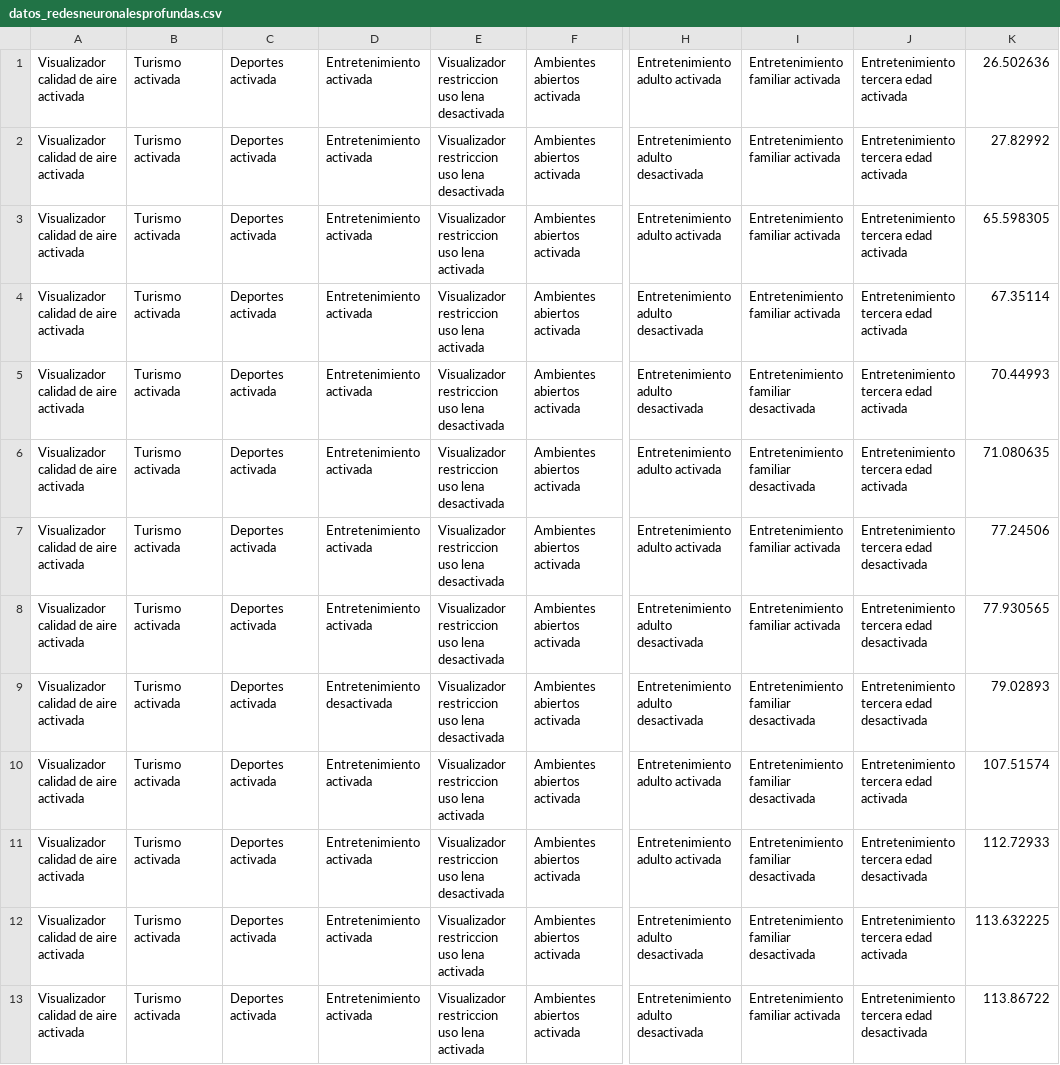
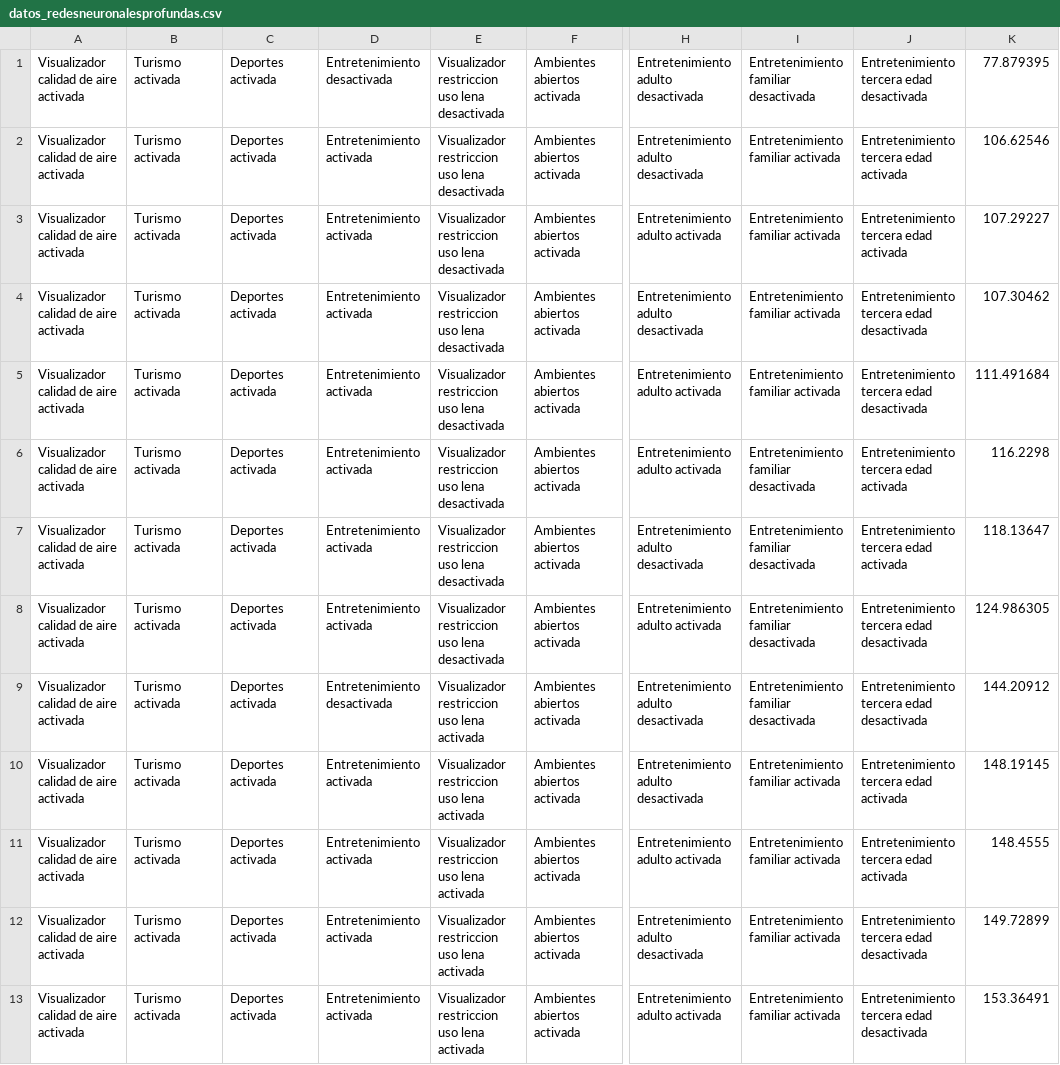
Before and after one commit to or-aguayo/ML-FMweb-K, a CSV file: data/datos_redesneuronalesprofundas.csv, drawn as a sheet; only a part is shown, gaps mark what is left out; the diff covers the shown part only; the diff names each change by its address in the sheet, - before the commit and + after, or states it on an @@ line.

Commit message:
Solucion error mostrar relaciones sin restricciones mc

```diff
--- a/data/datos_redesneuronalesprofundas.csv
+++ b/data/datos_redesneuronalesprofundas.csv
-D1: Entretenimiento activada
+D1: Entretenimiento desactivada
-H1: Entretenimiento adulto activada
+H1: Entretenimiento adulto desactivada
-I1: Entretenimiento familiar activada
+I1: Entretenimiento familiar desactivada
-J1: Entretenimiento tercera edad activada
+J1: Entretenimiento tercera edad desactivada
-K1: 26.502636
+K1: 77.879395
-K2: 27.82992
+K2: 106.62546
-E3:E4: Visualizador restriccion uso lena activada
+E3:E4: Visualizador restriccion uso lena desactivada
-K3: 65.598305
+K3: 107.29227
-J4:J5: Entretenimiento tercera edad activada
+J4:J5: Entretenimiento tercera edad desactivada
-K4: 67.35114
+K4: 107.30462
-H5: Entretenimiento adulto desactivada
+H5: Entretenimiento adulto activada
-I5: Entretenimiento familiar desactivada
+I5: Entretenimiento familiar activada
-K5: 70.44993
+K5: 111.491684
-K6: 71.080635
+K6: 116.2298
-H7: Entretenimiento adulto activada
+H7: Entretenimiento adulto desactivada
-I7:I8: Entretenimiento familiar activada
+I7:I8: Entretenimiento familiar desactivada
-J7: Entretenimiento tercera edad desactivada
+J7: Entretenimiento tercera edad activada
-K7: 77.24506
+K7: 118.13647
-H8: Entretenimiento adulto desactivada
+H8: Entretenimiento adulto activada
-K8: 77.930565
+K8: 124.986305
-E9: Visualizador restriccion uso lena desactivada
+E9: Visualizador restriccion uso lena activada
-K9: 79.02893
+K9: 144.20912
-H10: Entretenimiento adulto activada
+H10: Entretenimiento adulto desactivada
-I10:I12: Entretenimiento familiar desactivada
+I10:I12: Entretenimiento familiar activada
-K10: 107.51574
+K10: 148.19145
-E11: Visualizador restriccion uso lena desactivada
+E11: Visualizador restriccion uso lena activada
-J11: Entretenimiento tercera edad desactivada
+J11: Entretenimiento tercera edad activada
-K11: 112.72933
+K11: 148.4555
-J12: Entretenimiento tercera edad activada
+J12: Entretenimiento tercera edad desactivada
-K12: 113.632225
+K12: 149.72899
-H13: Entretenimiento adulto desactivada
+H13: Entretenimiento adulto activada
-K13: 113.86722
+K13: 153.36491
```
Also changed, not shown: 63 edited cells elsewhere in this file, 3 other files.
